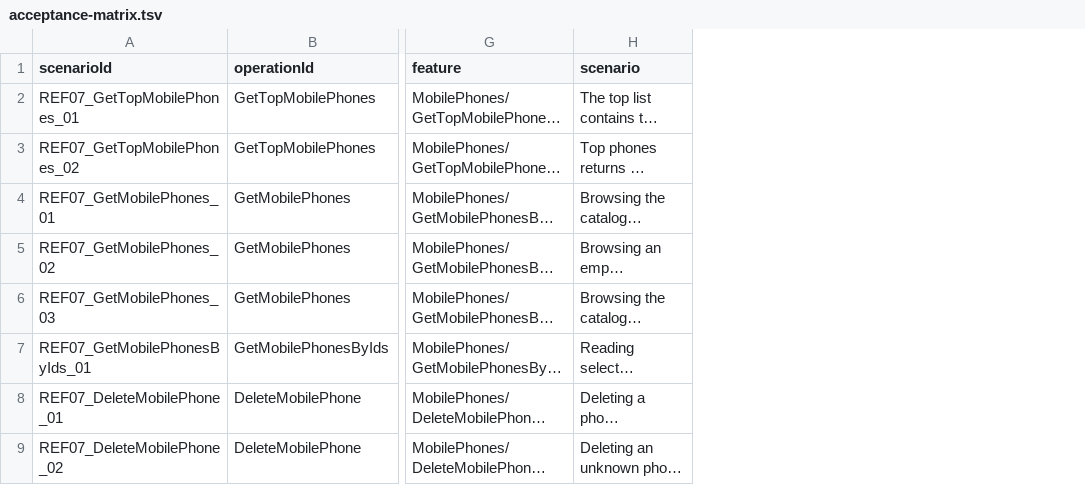
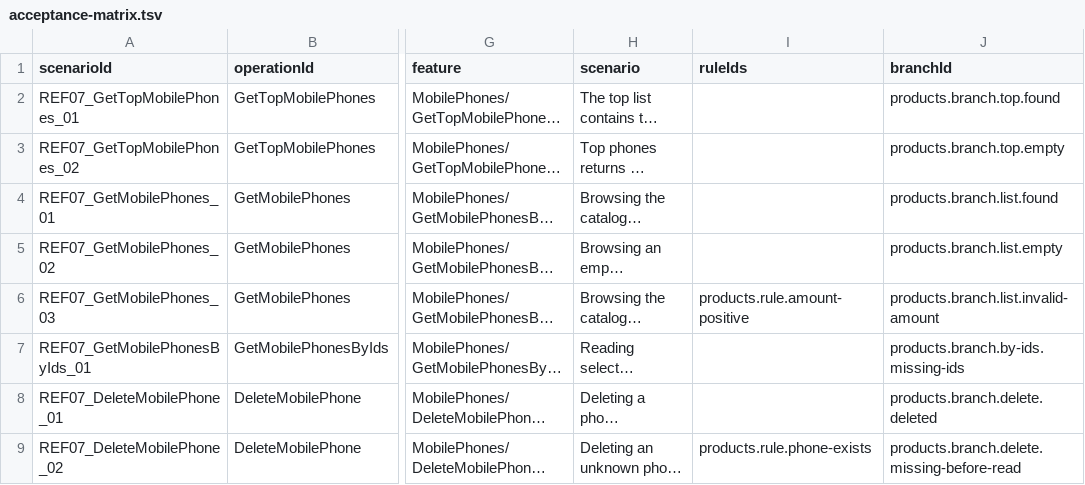
Before and after one commit to MichalBoczula/ProductsCatalog, a TSV file: docs/acceptance-matrix.tsv, drawn as a sheet; only a part is shown, gaps mark what is left out; long unchanged cells end in …; the diff names each change by its address in the sheet, - before the commit and + after, or states it on an @@ line.

Commit message:
Describe Products flow branches and link source rules to BDD HTTP evidence (BDD-08)

```diff
--- a/docs/acceptance-matrix.tsv
+++ b/docs/acceptance-matrix.tsv
+column I (ruleIds), rows 6-9: products.rule.amount-positive |  |  | products.rule.phone-exists
+column J (branchId), rows 2-9: products.branch.top.found | products.branch.top.empty | products.branch.list.found | products.branch.list.empty | products.branch.list.invalid-amount | products.branch.by-ids.missing-ids | products.branch.delete.deleted | products.branch.delete.missing-before-read
```
Also changed, not shown: 55 other files.
